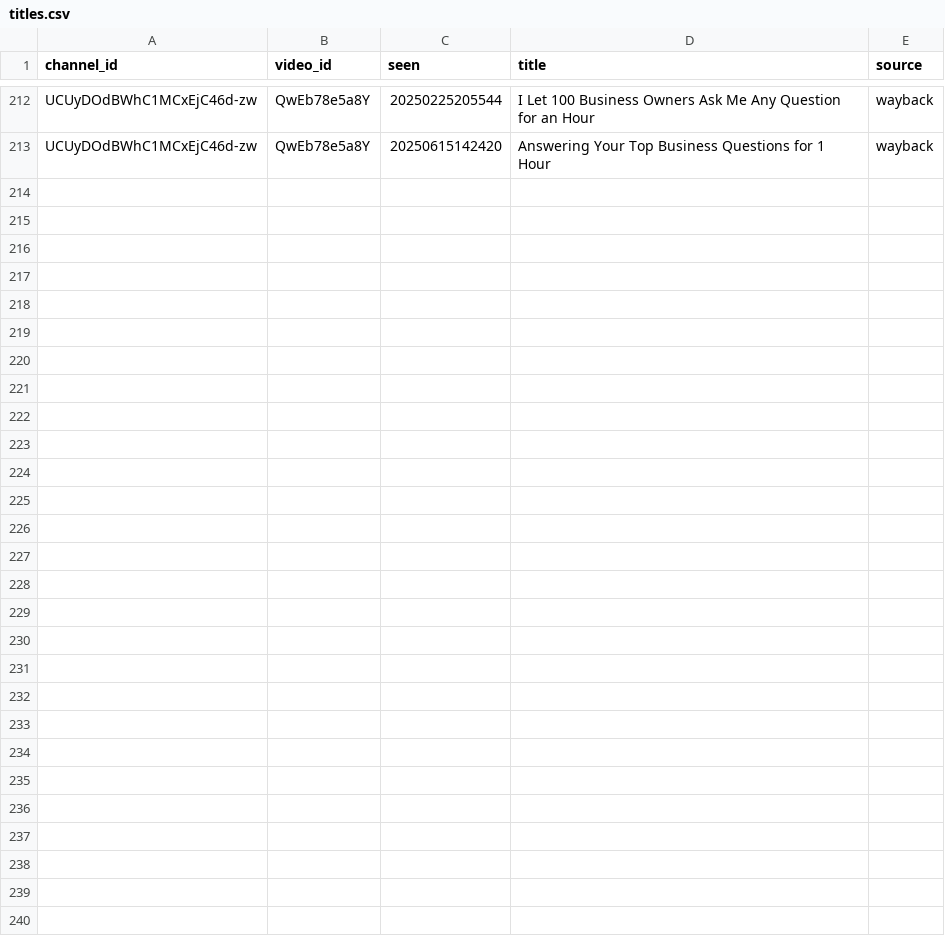
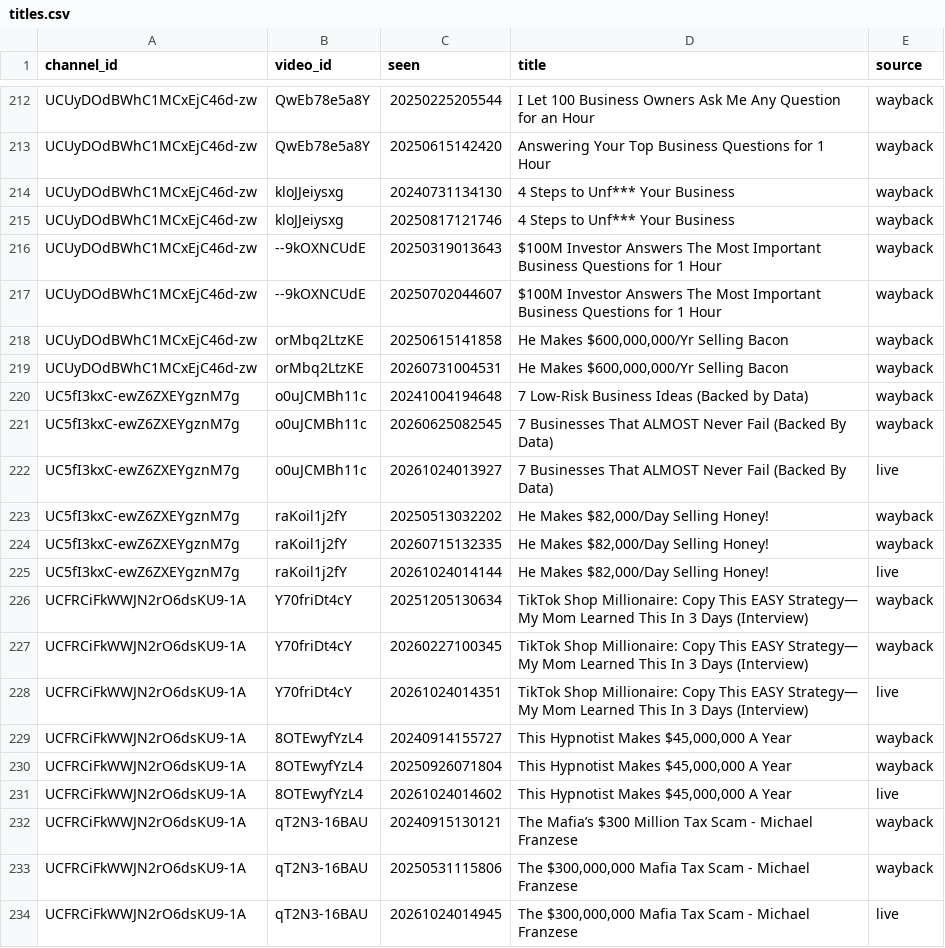
Before and after one commit to grantowen/competitor-swap-tracker, a CSV file: data/archive/shard7/titles.csv, drawn as a sheet; only a part is shown, gaps mark what is left out.

Commit message:
archive backfill shard 7 2026-10-24T01:51Z

```diff
--- a/data/archive/shard7/titles.csv
+++ b/data/archive/shard7/titles.csv
@@ -213 +213,22 @@ UCUyDOdBWhC1MCxEjC46d-zw,QwEb78e5a8Y,20250225205544,I Let 100 Business Owners As
 UCUyDOdBWhC1MCxEjC46d-zw,QwEb78e5a8Y,20250615142420,Answering Your Top Business Questions for 1 Hour,wayback
+UCUyDOdBWhC1MCxEjC46d-zw,kloJJeiysxg,20240731134130,4 Steps to Unf*** Your Business,wayback
+UCUyDOdBWhC1MCxEjC46d-zw,kloJJeiysxg,20250817121746,4 Steps to Unf*** Your Business,wayback
+UCUyDOdBWhC1MCxEjC46d-zw,--9kOXNCUdE,20250319013643,$100M Investor Answers The Most Important Business Questions for 1 Hour,wayback
+UCUyDOdBWhC1MCxEjC46d-zw,--9kOXNCUdE,20250702044607,$100M Investor Answers The Most Important Business Questions for 1 Hour,wayback
+UCUyDOdBWhC1MCxEjC46d-zw,orMbq2LtzKE,20250615141858,"He Makes $600,000,000/Yr Selling Bacon",wayback
+UCUyDOdBWhC1MCxEjC46d-zw,orMbq2LtzKE,20260731004531,"He Makes $600,000,000/Yr Selling Bacon",wayback
+UC5fI3kxC-ewZ6ZXEYgznM7g,o0uJCMBh11c,20241004194648,7 Low-Risk Business Ideas (Backed by Data),wayback
+UC5fI3kxC-ewZ6ZXEYgznM7g,o0uJCMBh11c,20260625082545,7 Businesses That ALMOST Never Fail (Backed By Data),wayback
+UC5fI3kxC-ewZ6ZXEYgznM7g,o0uJCMBh11c,20261024013927,7 Businesses That ALMOST Never Fail (Backed By Data),live
+UC5fI3kxC-ewZ6ZXEYgznM7g,raKoil1j2fY,20250513032202,"He Makes $82,000/Day Selling Honey!",wayback
+UC5fI3kxC-ewZ6ZXEYgznM7g,raKoil1j2fY,20260715132335,"He Makes $82,000/Day Selling Honey!",wayback
+UC5fI3kxC-ewZ6ZXEYgznM7g,raKoil1j2fY,20261024014144,"He Makes $82,000/Day Selling Honey!",live
+UCFRCiFkWWJN2rO6dsKU9-1A,Y70friDt4cY,20251205130634,TikTok Shop Millionaire: Copy This EASY Strategy— My Mom Learned This In 3 Days (Interview),wayback
+UCFRCiFkWWJN2rO6dsKU9-1A,Y70friDt4cY,20260227100345,TikTok Shop Millionaire: Copy This EASY Strategy— My Mom Learned This In 3 Days (Interview),wayback
+UCFRCiFkWWJN2rO6dsKU9-1A,Y70friDt4cY,20261024014351,TikTok Shop Millionaire: Copy This EASY Strategy— My Mom Learned This In 3 Days (Interview),live
+UCFRCiFkWWJN2rO6dsKU9-1A,8OTEwyfYzL4,20240914155727,"This Hypnotist Makes $45,000,000 A Year",wayback
+UCFRCiFkWWJN2rO6dsKU9-1A,8OTEwyfYzL4,20250926071804,"This Hypnotist Makes $45,000,000 A Year",wayback
+UCFRCiFkWWJN2rO6dsKU9-1A,8OTEwyfYzL4,20261024014602,"This Hypnotist Makes $45,000,000 A Year",live
+UCFRCiFkWWJN2rO6dsKU9-1A,qT2N3-16BAU,20240915130121,The Mafia’s $300 Million Tax Scam - Michael Franzese,wayback
+UCFRCiFkWWJN2rO6dsKU9-1A,qT2N3-16BAU,20250531115806,"The $300,000,000 Mafia Tax Scam - Michael Franzese",wayback
+UCFRCiFkWWJN2rO6dsKU9-1A,qT2N3-16BAU,20261024014945,"The $300,000,000 Mafia Tax Scam - Michael Franzese",live
```
Also changed, not shown: data/archive/shard7/done.csv, data/archive/shard7/pairs.csv, 14 other files.
